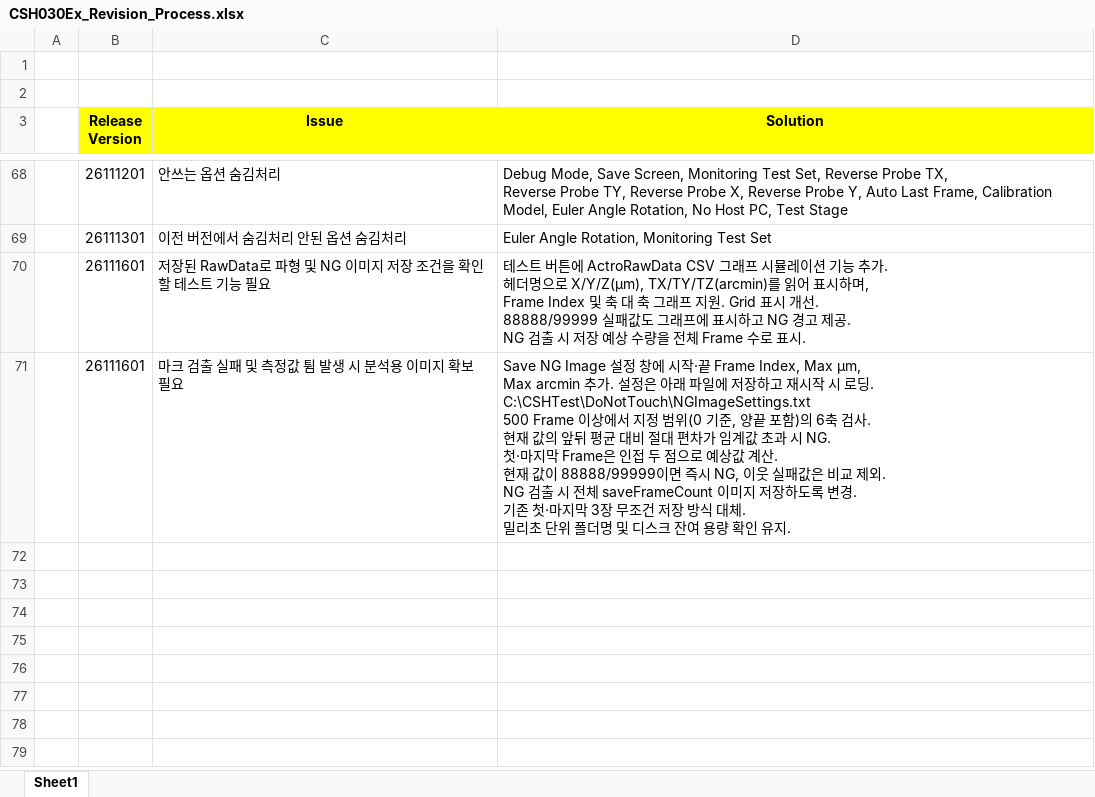
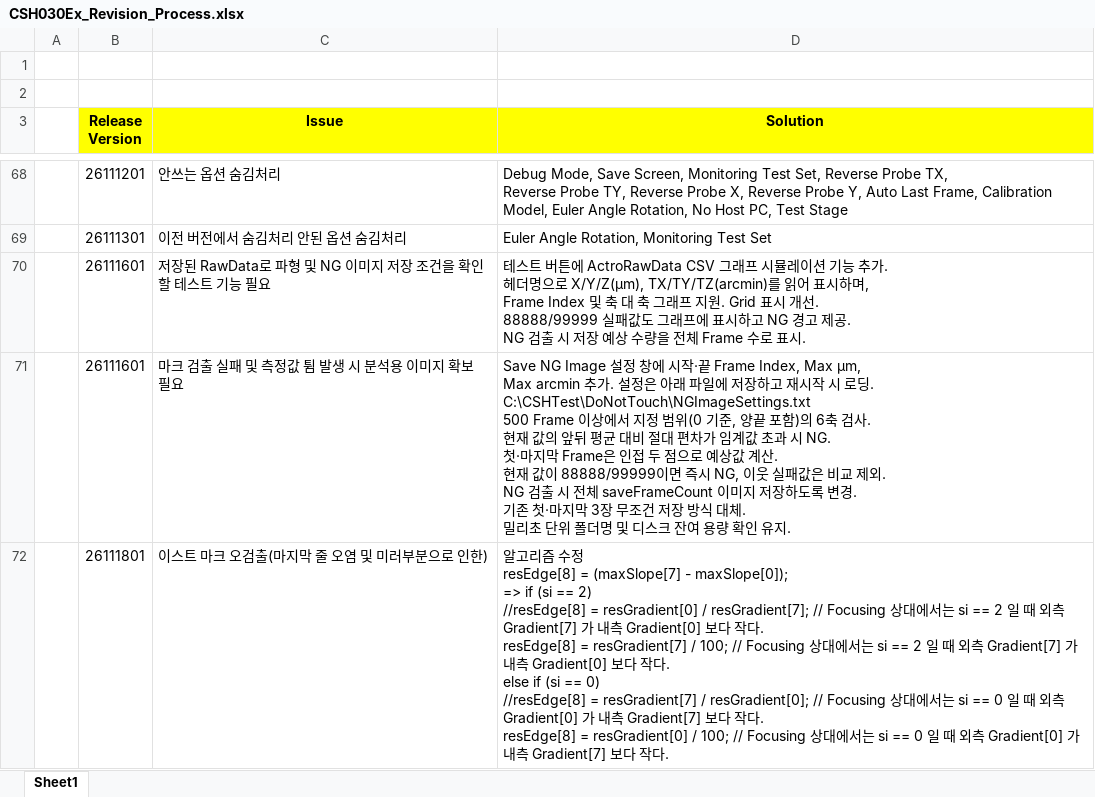
Before and after one commit to jkkang83/csh030ex_4line, an Excel workbook: CSH030Ex_Revision_Process.xlsx, sheet Sheet1, drawn as a sheet; only a part is shown, gaps mark what is left out; values as stored, in another font and other column widths than the file's, no borders; ↵ is a line break in a cell; the diff names each change by its address in the sheet, - before the commit and + after, or states it on an @@ line.

```diff
--- a/CSH030Ex_Revision_Process.xlsx (sheet Sheet1)
+++ b/CSH030Ex_Revision_Process.xlsx (sheet Sheet1)
+row 72:  | 26111801 | 이스트 마크 오검출(마지막 줄 오염 및 미러부분으로 인한) | 알고리즘 수정 ↵ resEdge[8] = (maxSlope[7] - maxSlope[0]); ↵ => if (si == 2) ↵ //resEdge[8] = resGradient[0] / resGradient[7]; // Focusing 상대에서는 si == 2 일 때 외측 Gradient[7] 가 내측 Gradient[0] 보다 작다. ↵ resEdge[8] = resGradient[7] / 100; // Focusing 상대에서는 si == 2 일 때 외측 Gradient[7] 가 내측 Gradient[0] 보다 작다. ↵ else if (si == 0) ↵ //resEdge[8] = resGradient[7] / resGradient[0]; // Focusing 상대에서는 si == 0 일 때 외측 Gradient[0] 가 내측 Gradient[7] 보다 작다. ↵ resEdge[8] = resGradient[0] / 100; // Focusing 상대에서는 si == 0 일 때 외측 Gradient[0] 가 내측 Gradient[7] 보다 작다.
```
Also changed, not shown: 5 other files.
